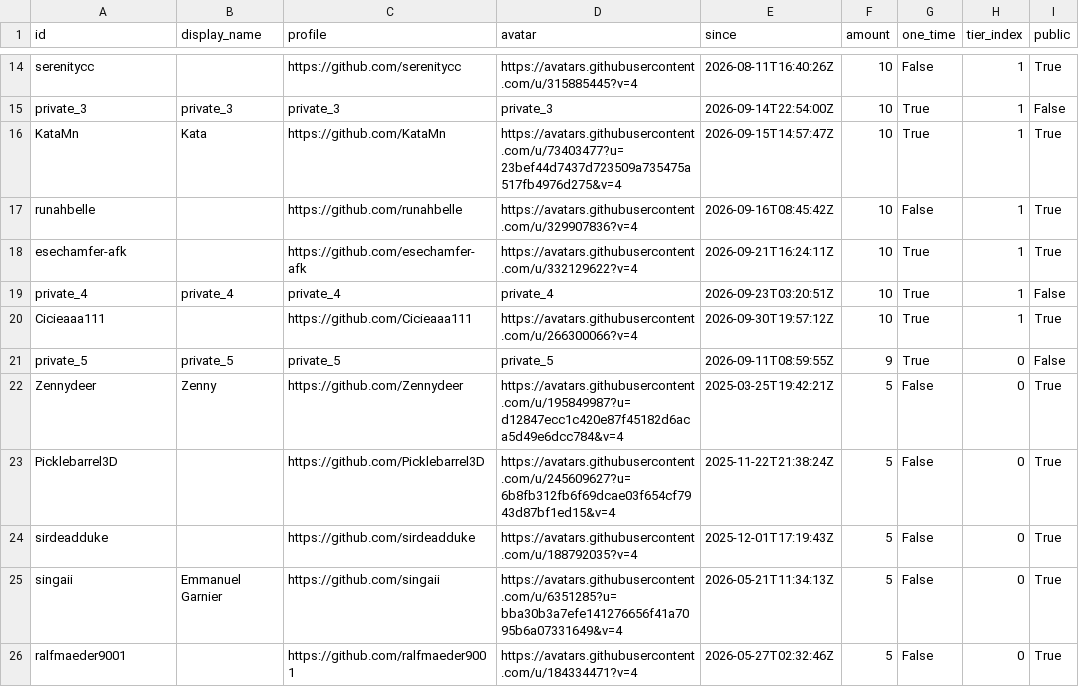
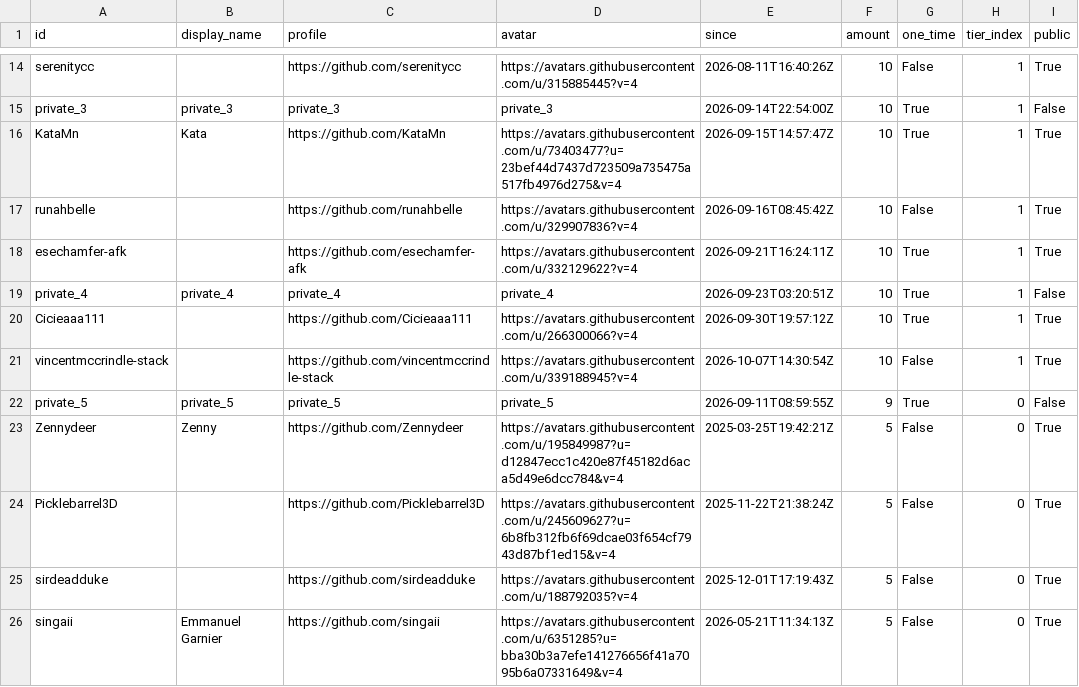
Before and after one commit to ucupumar/ucupaint-wiki, a CSV file: data/sponsors.csv, drawn as a sheet; only a part is shown, gaps mark what is left out; the shorter side is filled out with more unchanged rows.

```diff
--- a/data/sponsors.csv
+++ b/data/sponsors.csv
@@ -20,2 +20,3 @@ private_4, private_4, private_4, private_4, 2026-09-23T03:20:51Z, 10, True, 1, F
 Cicieaaa111, , https://github.com/Cicieaaa111, https://avatars.githubusercontent.com/u/266300066?v=4, 2026-09-30T19:57:12Z, 10, True, 1, True
+vincentmccrindle-stack, , https://github.com/vincentmccrindle-stack, https://avatars.githubusercontent.com/u/339188945?v=4, 2026-10-07T14:30:54Z, 10, False, 1, True
 private_5, private_5, private_5, private_5, 2026-09-11T08:59:55Z, 9, True, 0, False
```
Also changed, not shown: 2 other files.
